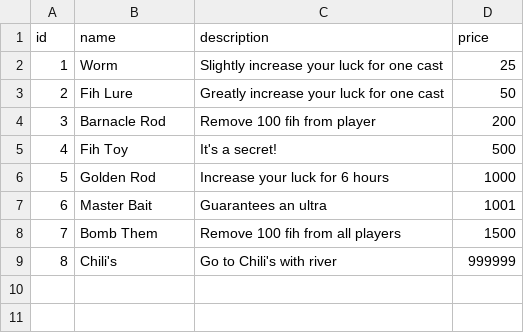
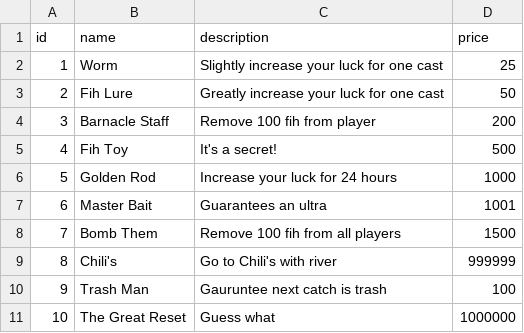
Before and after one commit to radish64/fih-bot, a CSV file: shop.csv, drawn as a sheet.

```diff
--- a/shop.csv
+++ b/shop.csv
@@ -3,5 +3,5 @@ id,name,description,price
 2,"Fih Lure","Greatly increase your luck for one cast",50
-3,"Barnacle Rod","Remove 100 fih from player",200
+3,"Barnacle Staff","Remove 100 fih from player",200
 4,"Fih Toy","It's a secret!",500
-5,"Golden Rod","Increase your luck for 6 hours",1000
+5,"Golden Rod","Increase your luck for 24 hours",1000
 6,"Master Bait","Guarantees an ultra",1001
@@ -9 +9,3 @@ id,name,description,price
 8,"Chili's","Go to Chili's with river",999999
+9,"Trash Man","Gauruntee next catch is trash",100
+10,"The Great Reset","Guess what",1000000
```
Also changed, not shown: 4 other files.
